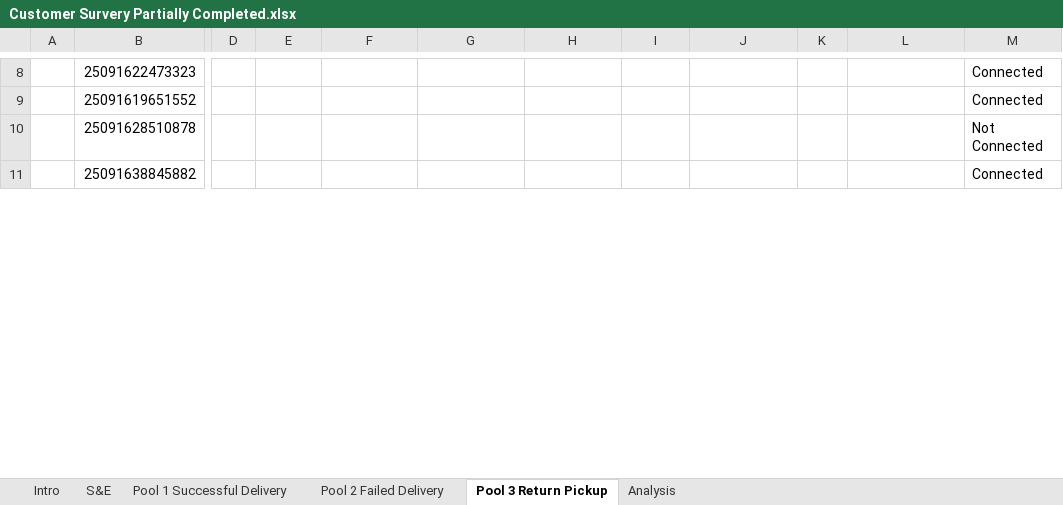
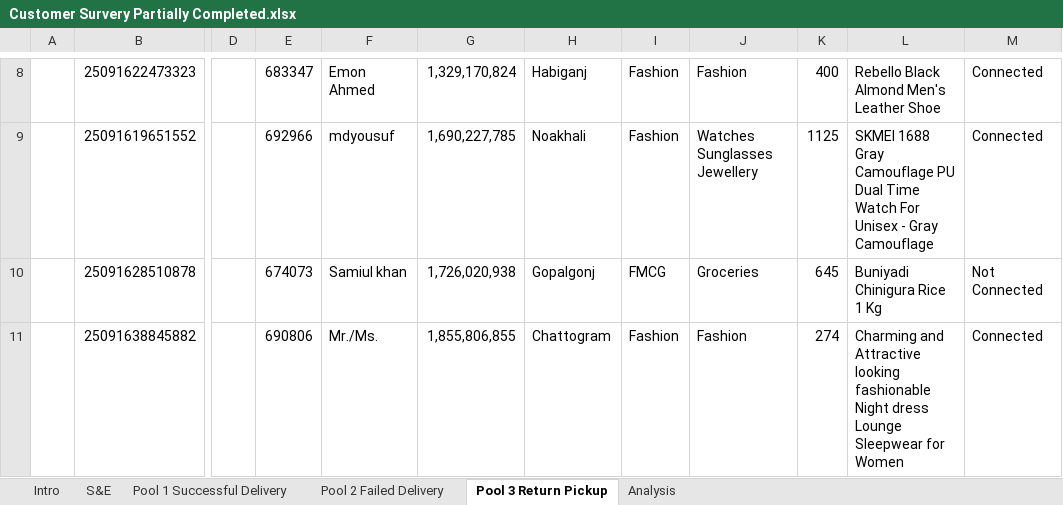
Before and after one commit to promaalfonsa/datacleaner, an Excel workbook: need to fix/Customer Survery Partially Completed.xlsx, sheet Pool 3 Return Pickup, drawn as a sheet; only a part is shown, gaps mark what is left out; values as stored, in another font and other column widths than the file's, no borders; charts and pictures not drawn; the diff covers the shown part only; the diff names each change by its address in the sheet, - before the commit and + after, or states it on an @@ line.

```diff
--- a/need to fix/Customer Survery Partially Completed.xlsx (sheet Pool 3 Return Pickup)
+++ b/need to fix/Customer Survery Partially Completed.xlsx (sheet Pool 3 Return Pickup)
-E8: (empty)
+E8: 683347
-F8: (empty)
+F8: Emon Ahmed
-G8: (empty)
+G8: 1,329,170,824
-H8: (empty)
+H8: Habiganj
-I8:I9: (empty)
+I8:I9: Fashion
-J8: (empty)
+J8: Fashion
-K8: (empty)
+K8: 400
-L8: (empty)
+L8: Rebello Black Almond Men's Leather Shoe
-E9: (empty)
+E9: 692966
-F9: (empty)
+F9: mdyousuf
-G9: (empty)
+G9: 1,690,227,785
-H9: (empty)
+H9: Noakhali
-J9: (empty)
+J9: Watches Sunglasses Jewellery
-K9: (empty)
+K9: 1125
-L9: (empty)
+L9: SKMEI 1688 Gray Camouflage PU Dual Time Watch For Unisex - Gray Camouflage
-E10: (empty)
+E10: 674073
-F10: (empty)
+F10: Samiul khan
-G10: (empty)
+G10: 1,726,020,938
-H10: (empty)
+H10: Gopalgonj
-I10: (empty)
+I10: FMCG
-J10: (empty)
+J10: Groceries
-K10: (empty)
+K10: 645
-L10: (empty)
+L10: Buniyadi Chinigura Rice 1 Kg
-E11: (empty)
+E11: 690806
-F11: (empty)
+F11: Mr./Ms.
-G11: (empty)
+G11: 1,855,806,855
-H11: (empty)
+H11: Chattogram
-I11: (empty)
+I11: Fashion
-J11: (empty)
+J11: Fashion
-K11: (empty)
+K11: 274
-L11: (empty)
+L11: Charming and Attractive looking fashionable Night dress Lounge Sleepwear for Women
```
Also changed, not shown: 1 added row, 1 removed row and 728 edited cells elsewhere in this sheet, sheet Pool 1 Successful Delivery, sheet Pool 2 Failed Delivery, hidden cells, charts or pictures, 1 other file.
